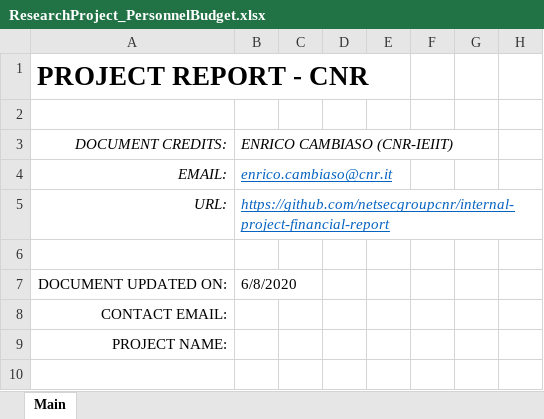
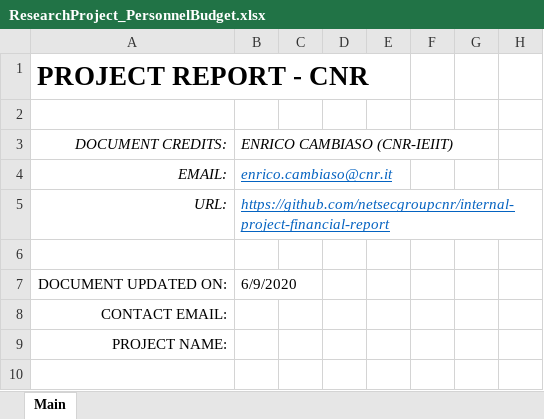
Before and after one commit to netsecgroupcnr/internal-project-financial-report, an Excel workbook: ResearchProject_PersonnelBudget.xlsx, sheet Main, drawn as a sheet; only a part is shown; values as stored, in another font and other column widths than the file's, no borders; conditional formats not drawn; the diff names each change by its address in the sheet, - before the commit and + after, or states it on an @@ line.

Commit message:
Minor bug fix

```diff
--- a/ResearchProject_PersonnelBudget.xlsx (sheet Main)
+++ b/ResearchProject_PersonnelBudget.xlsx (sheet Main)
-B7: 6/8/2020
+B7: 6/9/2020
```
